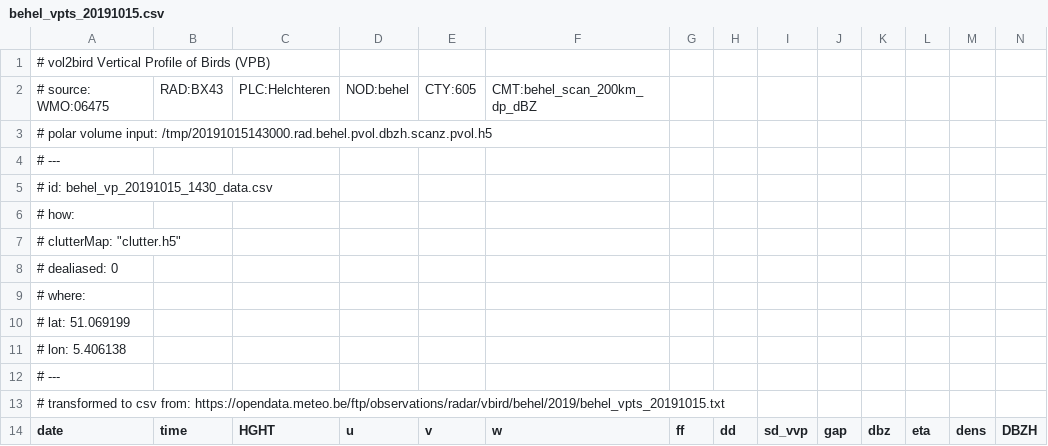
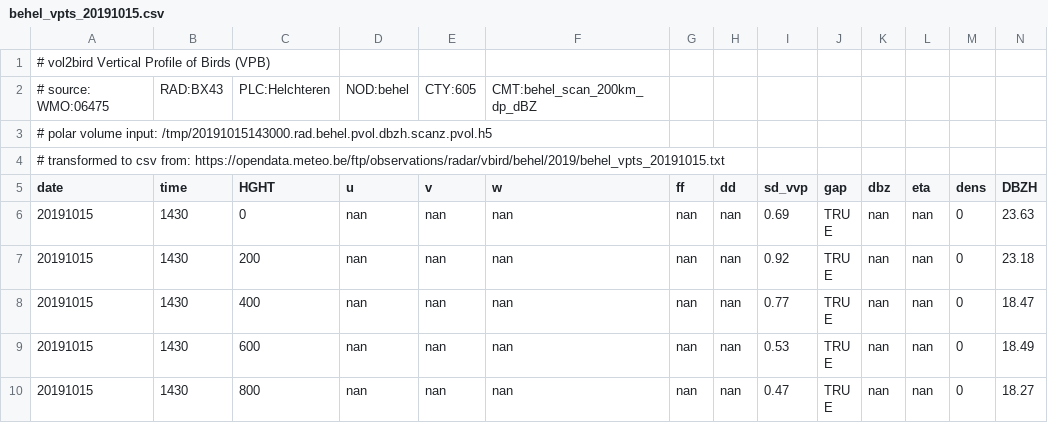
Before and after one commit to enram/vpts-csv, a CSV file: examples/vol2bird/behel_vpts_20191015.csv, drawn as a sheet; only a part is shown; the shorter side is filled out with more unchanged rows; rows hold the shown columns only; the diff names each change by its address in the sheet, - before the commit and + after, or states it on an @@ line.

Commit message:
Restore comments to old version
See vp-parser repo for better examples

```diff
--- a/examples/vol2bird/behel_vpts_20191015.csv
+++ b/examples/vol2bird/behel_vpts_20191015.csv
-row 4: # ---
-row 5: # id: behel_vp_20191015_1430_data.csv
-row 6: # how:
-row 7: # clutterMap: "clutter.h5"
-row 8: # dealiased: 0
-row 9: # where:
-row 10: # lat: 51.069199
-row 11: # lon: 5.406138
-row 12: # ---
```
